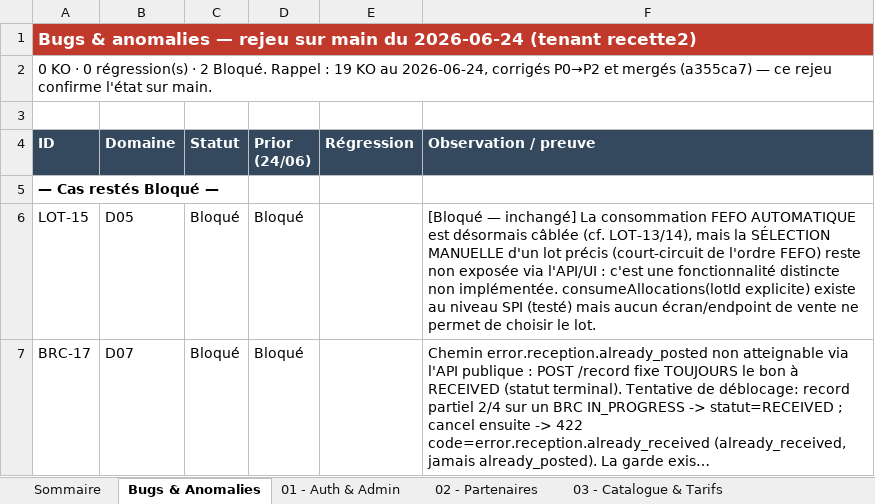
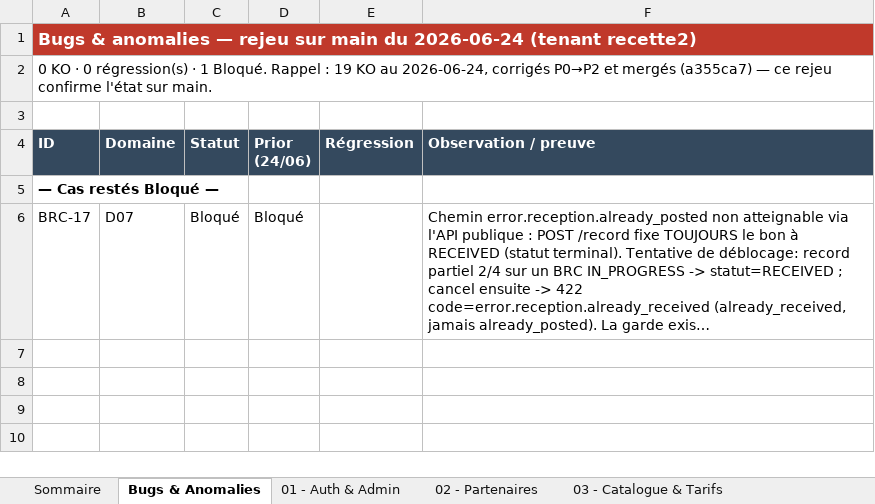
Before and after one commit to maata32/hisab-erp, an Excel workbook: Cahier_de_recettes_mini-ERP_execute_2026-06-24_main.xlsx, sheet Bugs & Anomalies, drawn as a sheet; long unchanged cells end in …; values as stored, in another font and other column widths than the file's, no borders; the diff names each change by its address in the sheet, - before the commit and + after, or states it on an @@ line.

```diff
--- a/Cahier_de_recettes_mini-ERP_execute_2026-06-24_main.xlsx (sheet Bugs & Anomalies)
+++ b/Cahier_de_recettes_mini-ERP_execute_2026-06-24_main.xlsx (sheet Bugs & Anomalies)
-A2 (ID): …régression(s) · 2 Bloqué. Rappel…
+A2 (ID): …régression(s) · 1 Bloqué. Rappel…
-row 6: LOT-15 | D05 | Bloqué | Bloqué |  | [Bloqué — inchangé] La consommation FEFO AUTOMATIQUE est désormais câblée (cf. LOT-13/14), mais la SÉLECTION MANUELLE d'un lot précis (court-circuit de l'ordre FEFO) reste non exposée via l'API/UI : c'est une fonctionnalité distincte non implémentée. consumeAllocations(lotId explicite) existe au niveau SPI (testé) mais aucun écran/endpoint de vente ne permet de choisir le lot.
```
Also changed, not shown: sheet 05 - Lots & Expiration, 1 other file.
